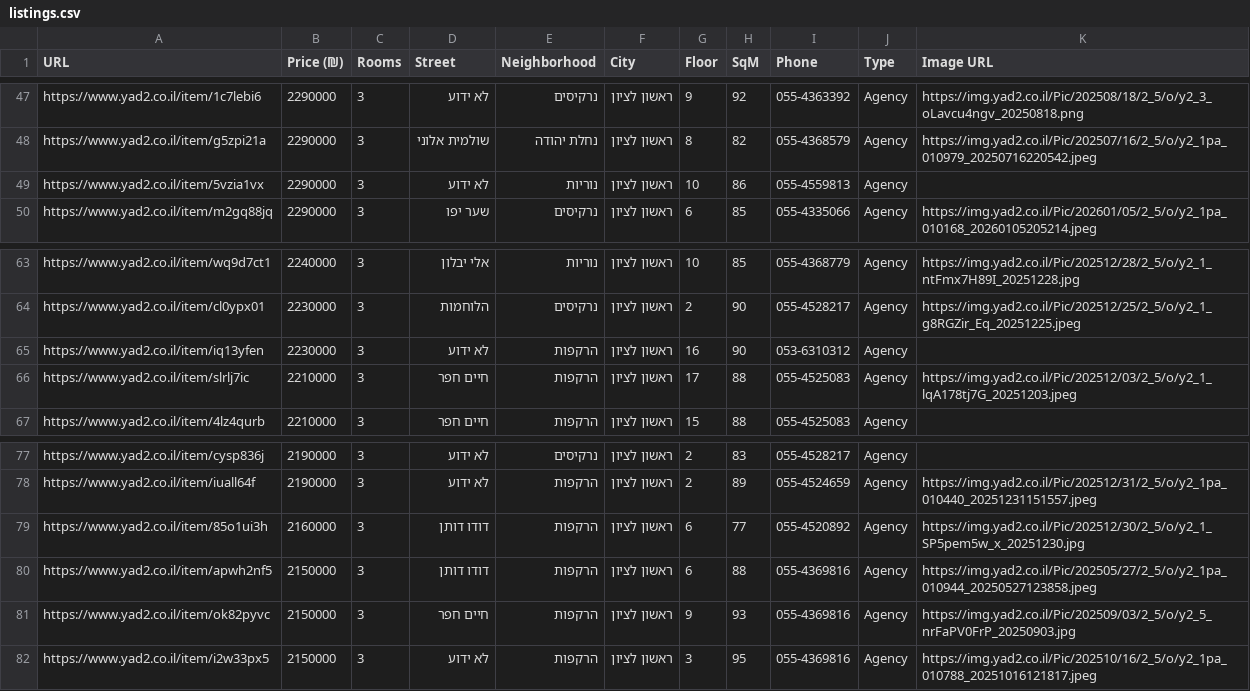
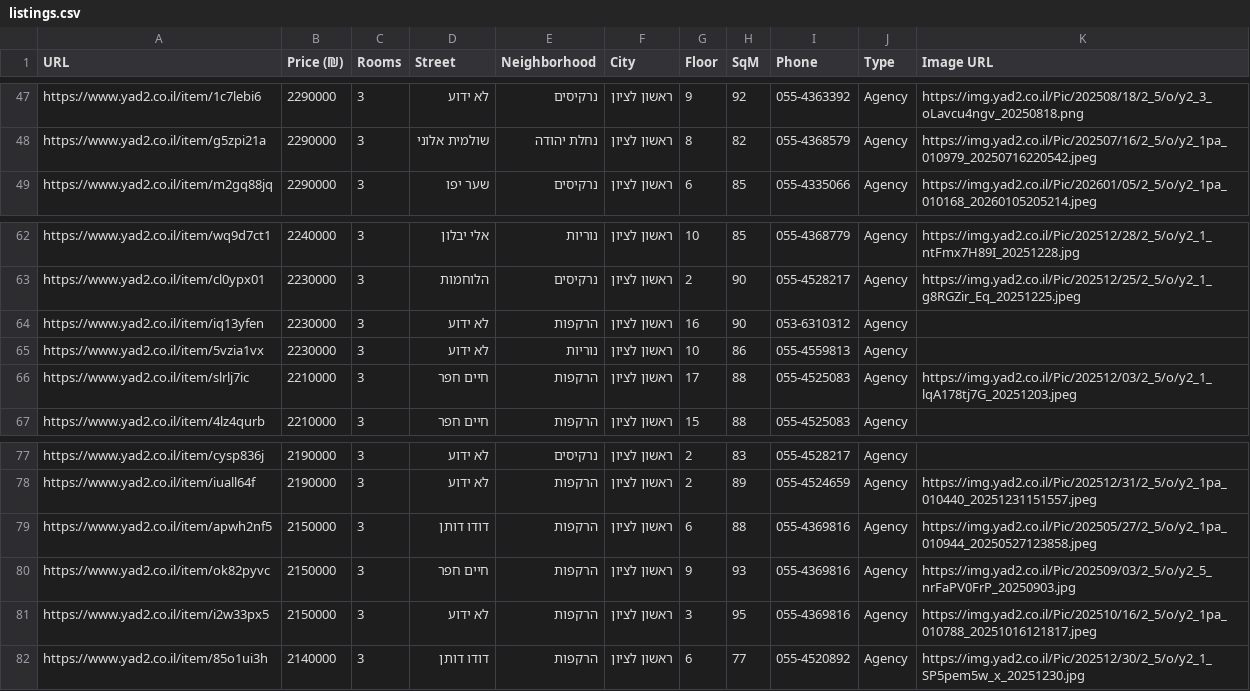
Before and after one commit to ziv9529/real-estate-tracker, a CSV file: listings.csv, drawn as a sheet; only a part is shown, gaps mark what is left out.

```diff
--- a/listings.csv
+++ b/listings.csv
@@ -48,3 +48,2 @@ https://www.yad2.co.il/item/1c7lebi6,2290000,3,לא ידוע,נרקיסים,רא
 https://www.yad2.co.il/item/g5zpi21a,2290000,3,שולמית אלוני,נחלת יהודה,ראשון לציון,8,82,055-4368579,Agency,https://img.yad2.co.il/Pic/202507/16/2_5/o/y2_1pa_010979_20250716220542.jpeg
-https://www.yad2.co.il/item/5vzia1vx,2290000,3,לא ידוע,נוריות,ראשון לציון,10,86,055-4559813,Agency,
 https://www.yad2.co.il/item/m2gq88jq,2290000,3,שער יפו,נרקיסים,ראשון לציון,6,85,055-4335066,Agency,https://img.yad2.co.il/Pic/202601/05/2_5/o/y2_1pa_010168_20260105205214.jpeg
@@ -65,2 +64,3 @@ https://www.yad2.co.il/item/cl0ypx01,2230000,3,הלוחמות,נרקיסים,ר
 https://www.yad2.co.il/item/iq13yfen,2230000,3,לא ידוע,הרקפות,ראשון לציון,16,90,053-6310312,Agency,
+https://www.yad2.co.il/item/5vzia1vx,2230000,3,לא ידוע,נוריות,ראשון לציון,10,86,055-4559813,Agency,
 https://www.yad2.co.il/item/slrlj7ic,2210000,3,חיים חפר,הרקפות,ראשון לציון,17,88,055-4525083,Agency,https://img.yad2.co.il/Pic/202512/03/2_5/o/y2_1_lqA178tj7G_20251203.jpeg
@@ -78,3 +78,2 @@ https://www.yad2.co.il/item/cysp836j,2190000,3,לא ידוע,נרקיסים,רא
 https://www.yad2.co.il/item/iuall64f,2190000,3,לא ידוע,הרקפות,ראשון לציון,2,89,055-4524659,Agency,https://img.yad2.co.il/Pic/202512/31/2_5/o/y2_1pa_010440_20251231151557.jpeg
-https://www.yad2.co.il/item/85o1ui3h,2160000,3,דודו דותן,הרקפות,ראשון לציון,6,77,055-4520892,Agency,https://img.yad2.co.il/Pic/202512/30/2_5/o/y2_1_SP5pem5w_x_20251230.jpg
 https://www.yad2.co.il/item/apwh2nf5,2150000,3,דודו דותן,הרקפות,ראשון לציון,6,88,055-4369816,Agency,https://img.yad2.co.il/Pic/202505/27/2_5/o/y2_1pa_010944_20250527123858.jpeg
@@ -82 +81,2 @@ https://www.yad2.co.il/item/ok82pyvc,2150000,3,חיים חפר,הרקפות,רא
 https://www.yad2.co.il/item/i2w33px5,2150000,3,לא ידוע,הרקפות,ראשון לציון,3,95,055-4369816,Agency,https://img.yad2.co.il/Pic/202510/16/2_5/o/y2_1pa_010788_20251016121817.jpeg
+https://www.yad2.co.il/item/85o1ui3h,2140000,3,דודו דותן,הרקפות,ראשון לציון,6,77,055-4520892,Agency,https://img.yad2.co.il/Pic/202512/30/2_5/o/y2_1_SP5pem5w_x_20251230.jpg
```
Also changed, not shown: 2 other files.
